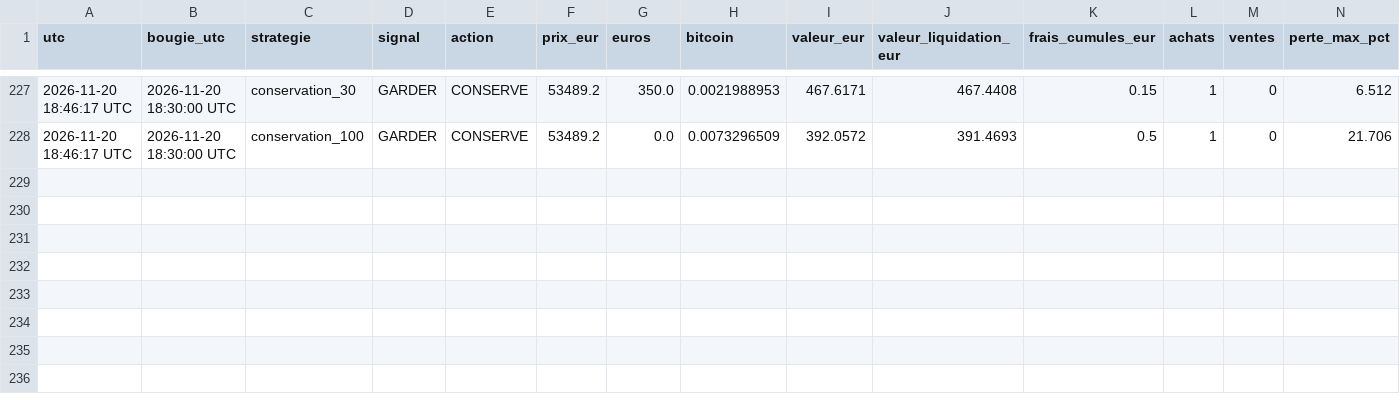
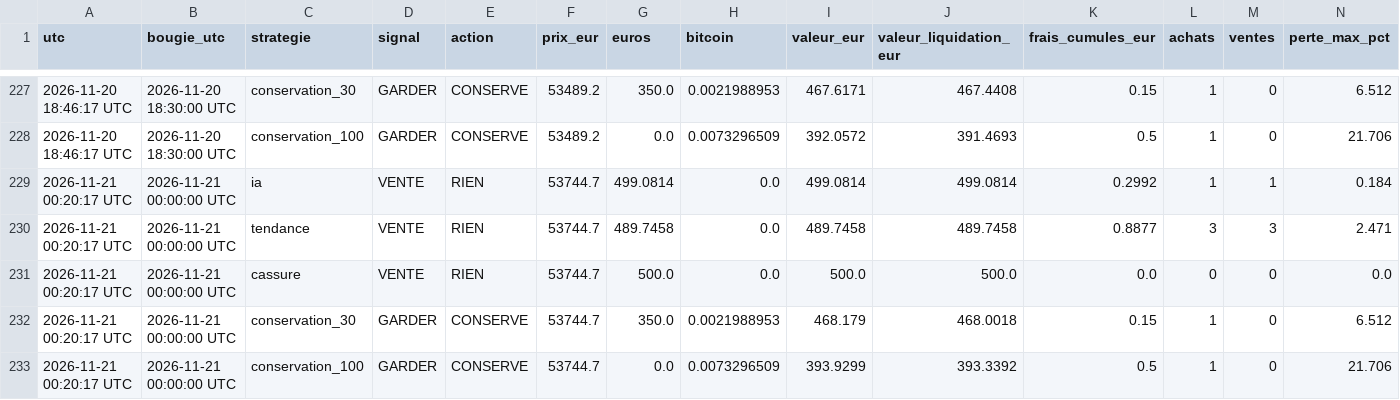
Before and after one commit to lgiuntacharrier-gif/trainglot-ia-24h, a CSV file: journal_robot_24_7.csv, drawn as a sheet; only a part is shown, gaps mark what is left out; rows hold the shown columns only; the diff names each change by its address in the sheet, - before the commit and + after, or states it on an @@ line.

```diff
--- a/journal_robot_24_7.csv
+++ b/journal_robot_24_7.csv
+row 229: 2026-11-21 00:20:17 UTC | 2026-11-21 00:00:00 UTC | ia | VENTE | RIEN | 53744.7 | 499.0814 | 0.0 | 499.0814 | 499.0814 | 0.2992 | 1 | 1 | 0.184
+row 230: 2026-11-21 00:20:17 UTC | 2026-11-21 00:00:00 UTC | tendance | VENTE | RIEN | 53744.7 | 489.7458 | 0.0 | 489.7458 | 489.7458 | 0.8877 | 3 | 3 | 2.471
+row 231: 2026-11-21 00:20:17 UTC | 2026-11-21 00:00:00 UTC | cassure | VENTE | RIEN | 53744.7 | 500.0 | 0.0 | 500.0 | 500.0 | 0.0 | 0 | 0 | 0.0
+row 232: 2026-11-21 00:20:17 UTC | 2026-11-21 00:00:00 UTC | conservation_30 | GARDER | CONSERVE | 53744.7 | 350.0 | 0.0021988953 | 468.179 | 468.0018 | 0.15 | 1 | 0 | 6.512
+row 233: 2026-11-21 00:20:17 UTC | 2026-11-21 00:00:00 UTC | conservation_100 | GARDER | CONSERVE | 53744.7 | 0.0 | 0.0073296509 | 393.9299 | 393.3392 | 0.5 | 1 | 0 | 21.706
```
Also changed, not shown: historique_bougies_15min.csv, 2 other files.
